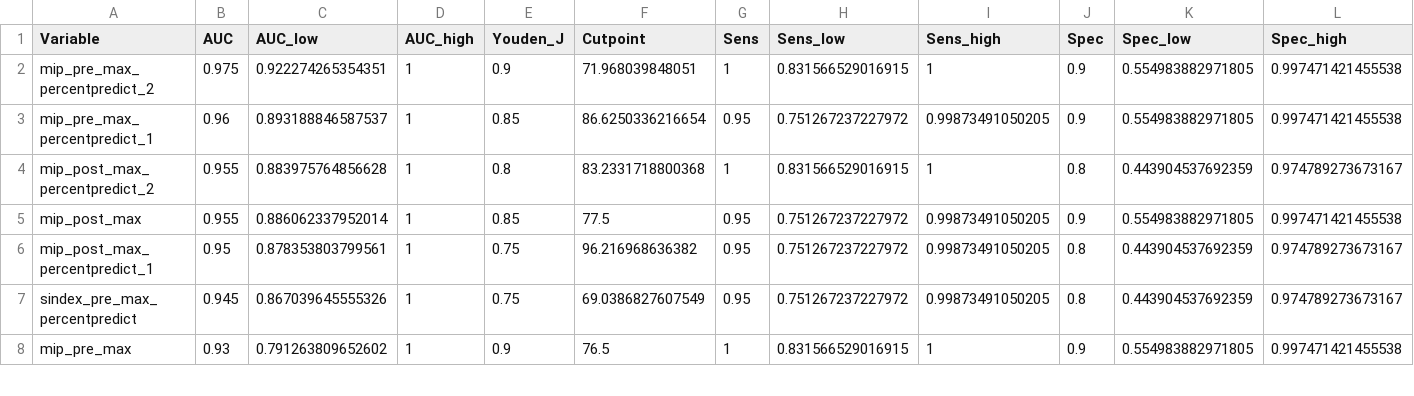
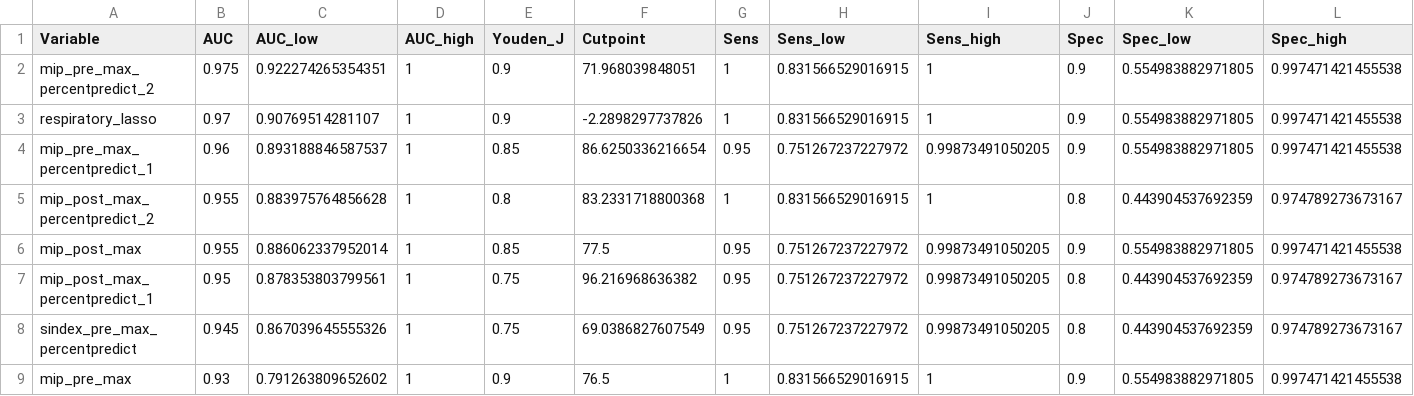
Before and after one commit to orthopedics20/longcovid, a CSV file: cs_roc_results.csv, drawn as a sheet; only a part is shown; rows hold the shown columns only; the diff names each change by its address in the sheet, - before the commit and + after, or states it on an @@ line.

```diff
--- a/cs_roc_results.csv
+++ b/cs_roc_results.csv
+row 3: respiratory_lasso | 0.97 | 0.90769514281107 | 1 | 0.9 | -2.2898297737826 | 1 | 0.831566529016915 | 1 | 0.9 | 0.554983882971805 | 0.997471421455538
```
Also changed, not shown: 9 other files.
